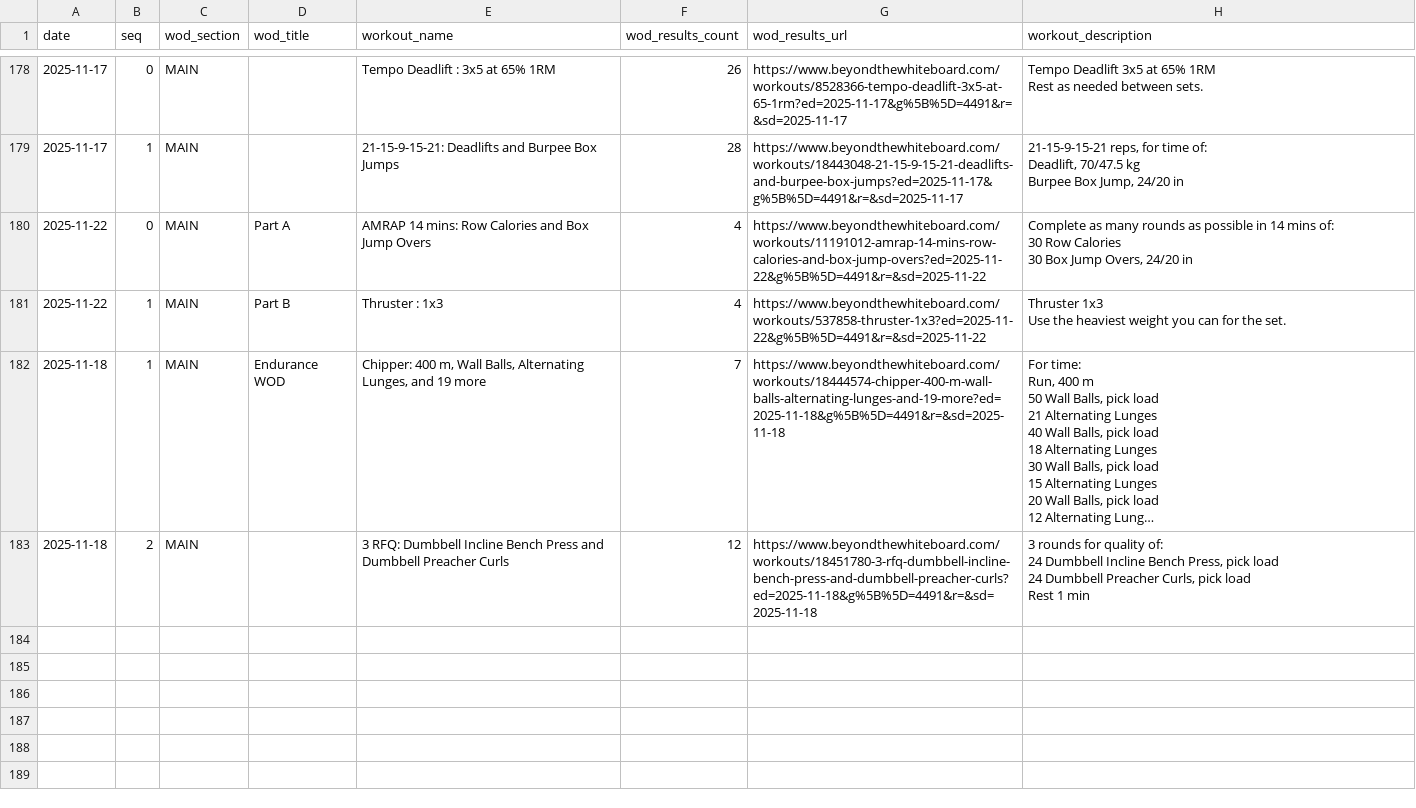
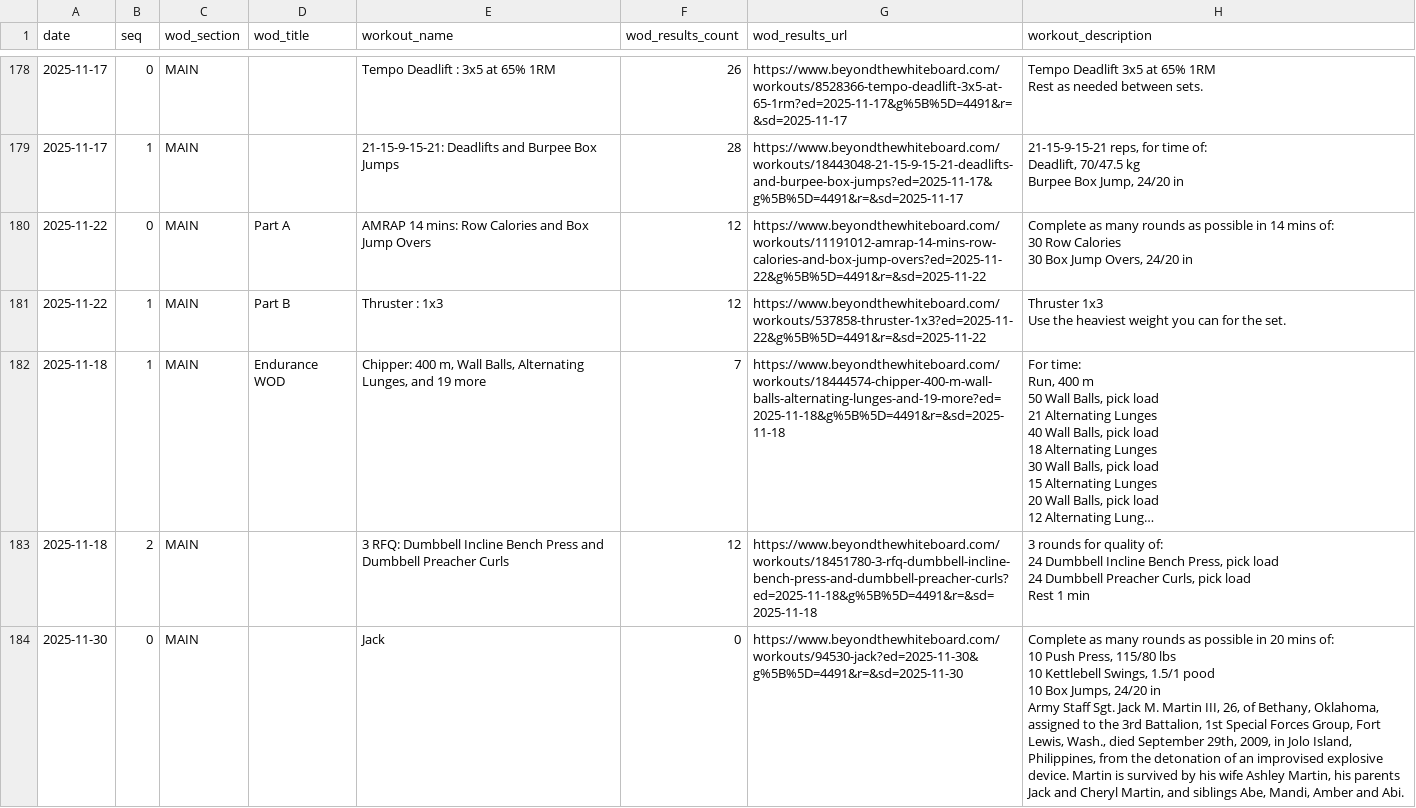
Before and after one commit to znull/werk-feed, a CSV file: db/workouts.csv, drawn as a sheet; only a part is shown, gaps mark what is left out; long unchanged cells end in …; ↵ is a line break in a cell; the diff covers the shown part only; the diff names each change by its address in the sheet, - before the commit and + after, or states it on an @@ line.

```diff
--- a/db/workouts.csv
+++ b/db/workouts.csv
-F180:F181 (wod_results_count): 4
+F180:F181 (wod_results_count): 12
+row 184: 2025-11-30 | 0 | MAIN |  | Jack | 0 | https://www.beyondthewhiteboard.com/workouts/94530-jack?ed=2025-11-30&g%5B%5D=4491&r=&sd=2025-11-30 | Complete as many rounds as possible in 20 mins of: ↵ 10 Push Press, 115/80 lbs ↵ 10 Kettlebell Swings, 1.5/1 pood ↵ 10 Box Jumps, 24/20 in ↵ Army Staff Sgt. Jack M. Martin III, 26, of Bethany, Oklahoma, assigned to the 3rd Battalion, 1st Special Forces Group, Fort Lewis, Wash., died September 29th, 2009, in Jolo Island, Philippines, from the detonation of an improvised explosive device. Martin is survived by his wife Ashley Martin, his parents Jack and Cheryl Martin, and siblings Abe, Mandi, Amber and Abi.
```
Also changed, not shown: 12 added rows elsewhere in this file, db/atom_entries.csv, 1 other file.
